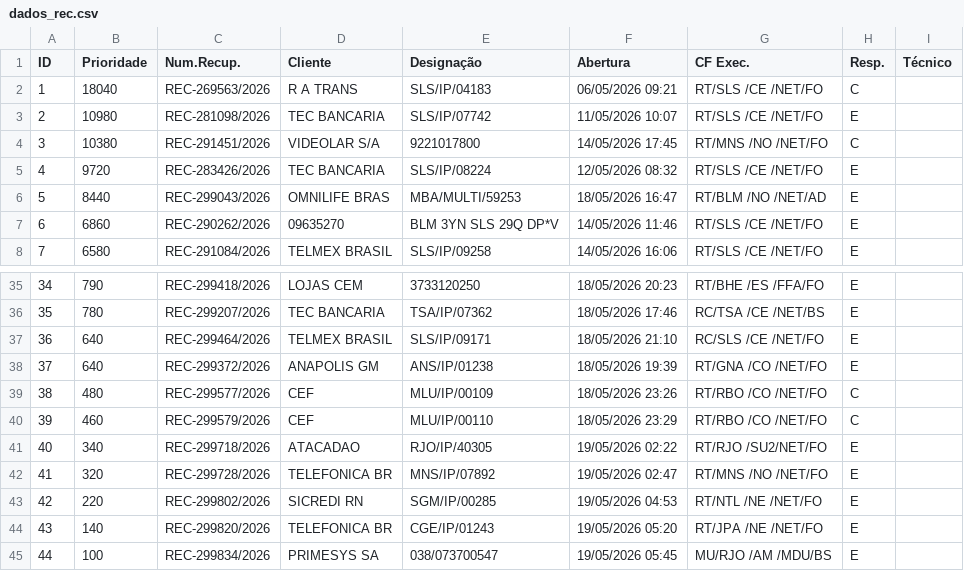
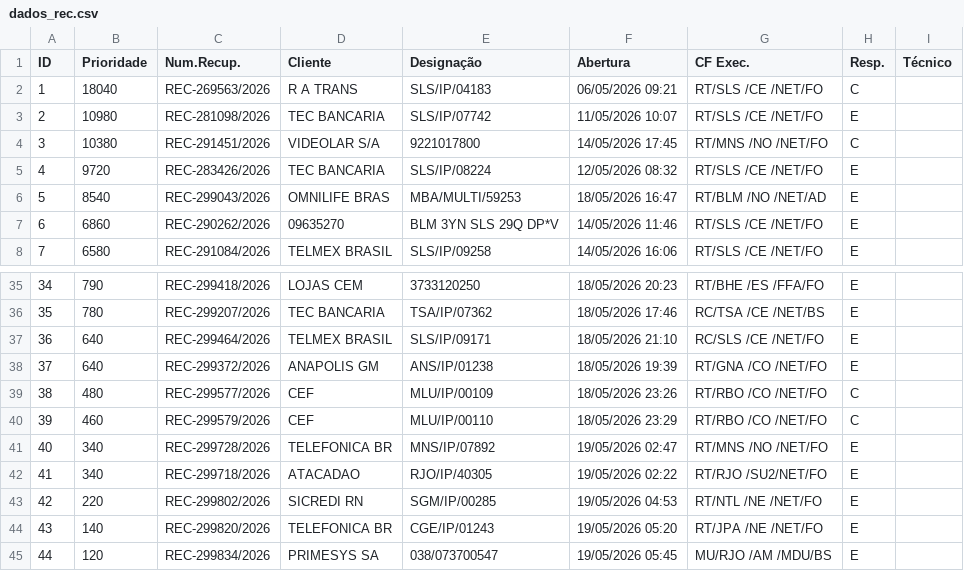
Before and after one commit to cpralonrj-pralon/embratel-sir, a CSV file: dados_rec.csv, drawn as a sheet; only a part is shown, gaps mark what is left out; removed rows and columns are numbered as before the commit, all else as after; the diff names each change by its address in the sheet, - before the commit and + after, or states it on an @@ line.

```diff
--- a/dados_rec.csv
+++ b/dados_rec.csv
-B6 (Prioridade): 8440
+B6 (Prioridade): 8540
+row 41: 40 | 340 | REC-299728/2026 | TELEFONICA BR | MNS/IP/07892 | 19/05/2026 02:47 | RT/MNS /NO /NET/FO | E
@@ column A (ID) renumbered in row 42 @@
-row 42: 41 | 320 | REC-299728/2026 | TELEFONICA BR | MNS/IP/07892 | 19/05/2026 02:47 | RT/MNS /NO /NET/FO | E
-B45 (Prioridade): 100
+B45 (Prioridade): 120
```
Also changed, not shown: dados_ral.csv, dados_ral_enriched.csv, 2 other files.
